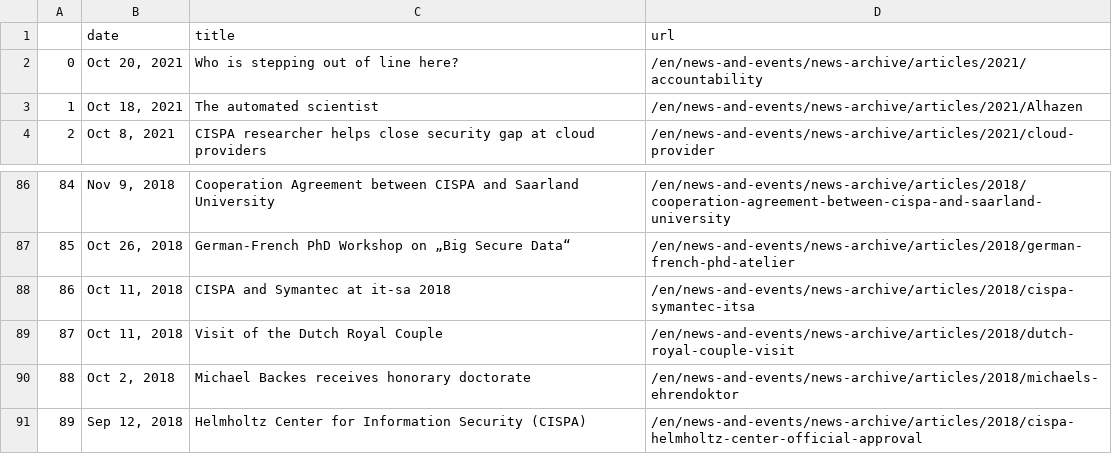
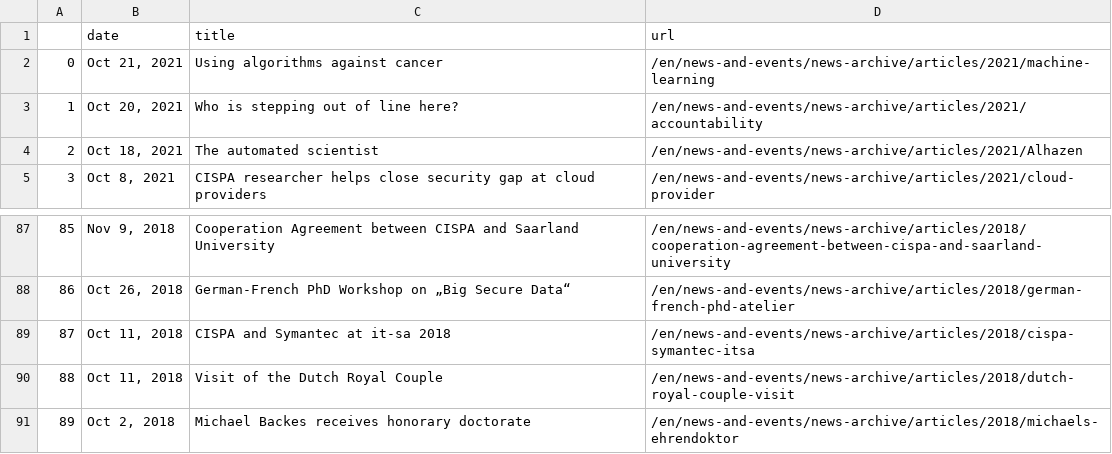
Before and after one commit to gbolduan/data_harvest, a CSV file: scraped_news.csv, drawn as a sheet; only a part is shown, gaps mark what is left out; removed rows and columns are numbered as before the commit, all else as after; the diff names each change by its address in the sheet, - before the commit and + after, or states it on an @@ line.

```diff
--- a/scraped_news.csv
+++ b/scraped_news.csv
+row 2: 0 | Oct 21, 2021 | Using algorithms against cancer | /en/news-and-events/news-archive/articles/2021/machine-learning
@@ column A renumbered between rows 3 and 91 @@
-row 91: 89 | Sep 12, 2018 | Helmholtz Center for Information Security (CISPA) | /en/news-and-events/news-archive/articles/2018/cispa-helmholtz-center-official-approval
```
